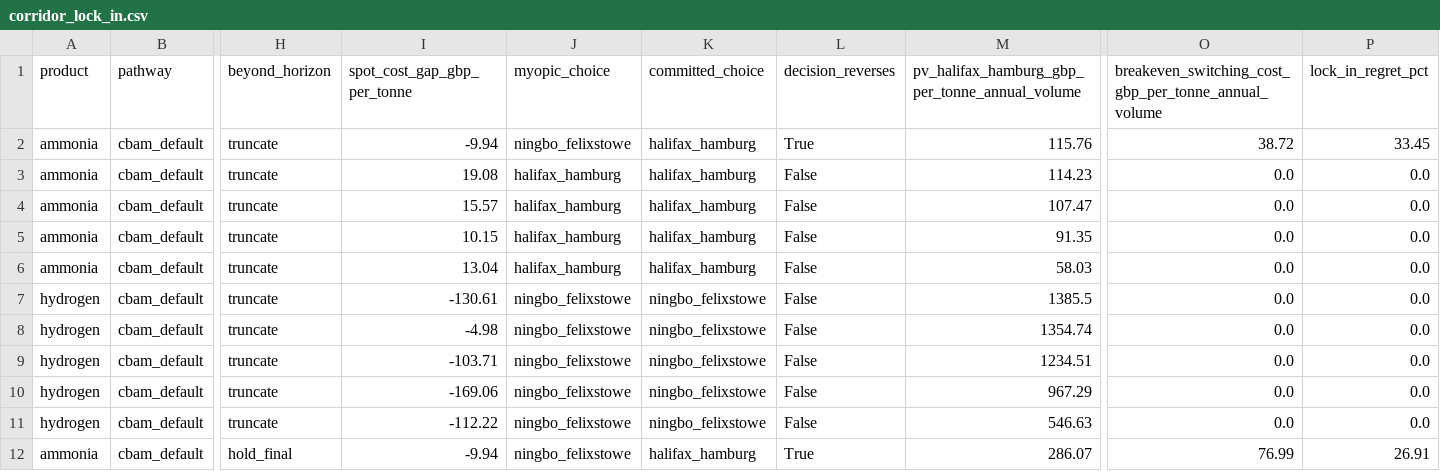
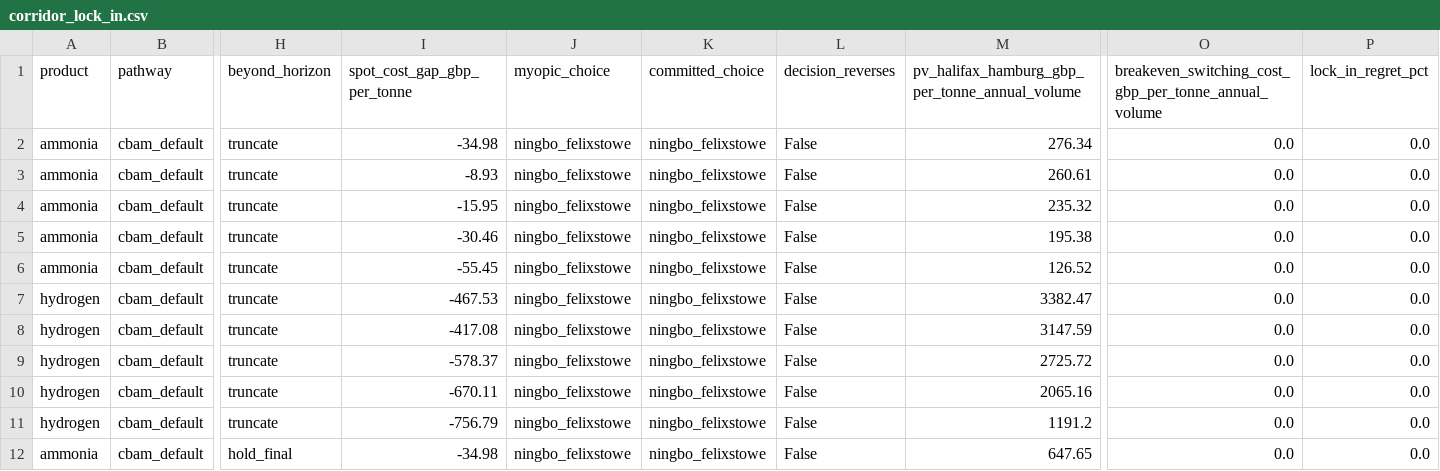
Before and after one commit to Samir-Abuisneneh/cbam-dashboard, a CSV file: cbam_model/outputs/corridor_lock_in.csv, drawn as a sheet; only a part is shown, gaps mark what is left out; the diff covers the shown part only; the diff names each change by its address in the sheet, - before the commit and + after, or states it on an @@ line.

```diff
--- a/cbam_model/outputs/corridor_lock_in.csv
+++ b/cbam_model/outputs/corridor_lock_in.csv
-I2 (spot_cost_gap_gbp_per_tonne): -9.94
+I2 (spot_cost_gap_gbp_per_tonne): -34.98
-K2:K6 (committed_choice): halifax_hamburg
+K2:K6 (committed_choice): ningbo_felixstowe
-L2 (decision_reverses): True
+L2 (decision_reverses): False
-M2: 115.76
+M2: 276.34
-O2: 38.72
+O2: 0.0
-P2 (lock_in_regret_pct): 33.45
+P2 (lock_in_regret_pct): 0.0
-I3 (spot_cost_gap_gbp_per_tonne): 19.08
+I3 (spot_cost_gap_gbp_per_tonne): -8.93
-J3:J6 (myopic_choice): halifax_hamburg
+J3:J6 (myopic_choice): ningbo_felixstowe
-M3: 114.23
+M3: 260.61
-I4 (spot_cost_gap_gbp_per_tonne): 15.57
+I4 (spot_cost_gap_gbp_per_tonne): -15.95
-M4: 107.47
+M4: 235.32
-I5 (spot_cost_gap_gbp_per_tonne): 10.15
+I5 (spot_cost_gap_gbp_per_tonne): -30.46
-M5: 91.35
+M5: 195.38
-I6 (spot_cost_gap_gbp_per_tonne): 13.04
+I6 (spot_cost_gap_gbp_per_tonne): -55.45
-M6: 58.03
+M6: 126.52
-I7 (spot_cost_gap_gbp_per_tonne): -130.61
+I7 (spot_cost_gap_gbp_per_tonne): -467.53
-M7: 1385.5
+M7: 3382.47
-I8 (spot_cost_gap_gbp_per_tonne): -4.98
+I8 (spot_cost_gap_gbp_per_tonne): -417.08
-M8: 1354.74
+M8: 3147.59
-I9 (spot_cost_gap_gbp_per_tonne): -103.71
+I9 (spot_cost_gap_gbp_per_tonne): -578.37
-M9: 1234.51
+M9: 2725.72
-I10 (spot_cost_gap_gbp_per_tonne): -169.06
+I10 (spot_cost_gap_gbp_per_tonne): -670.11
-M10: 967.29
+M10: 2065.16
-I11 (spot_cost_gap_gbp_per_tonne): -112.22
+I11 (spot_cost_gap_gbp_per_tonne): -756.79
-M11: 546.63
+M11: 1191.2
-I12 (spot_cost_gap_gbp_per_tonne): -9.94
+I12 (spot_cost_gap_gbp_per_tonne): -34.98
-K12 (committed_choice): halifax_hamburg
+K12 (committed_choice): ningbo_felixstowe
-L12 (decision_reverses): True
+L12 (decision_reverses): False
-M12: 286.07
+M12: 647.65
-O12: 76.99
+O12: 0.0
-P12 (lock_in_regret_pct): 26.91
+P12 (lock_in_regret_pct): 0.0
```
Also changed, not shown: 26 edited cells elsewhere in this file, cbam_model/outputs/cbam_mechanism_comparison.csv, cbam_model/outputs/compliance_sensitivity_sweep.csv, 12 other files.
